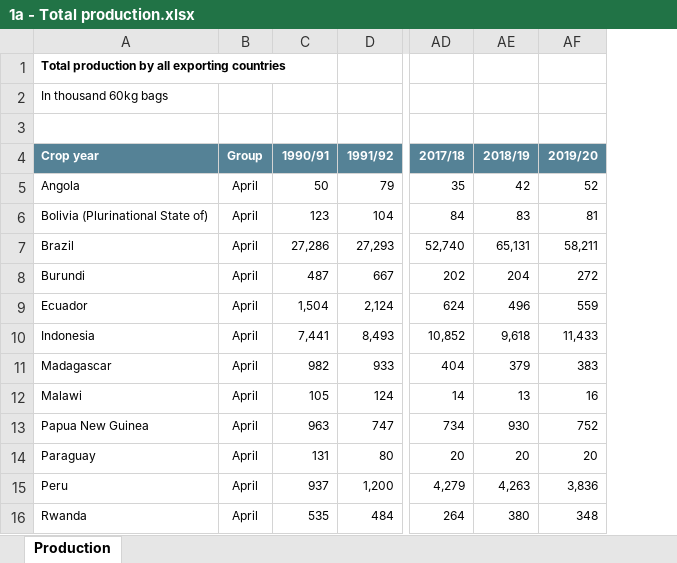
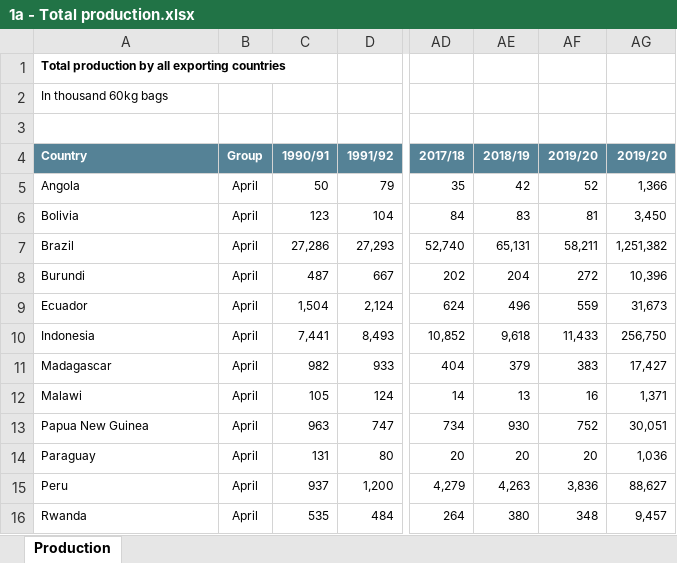
Before and after one commit to jjcastillot/Coffee_production_consumption, an Excel workbook: datasets/1a - Total production.xlsx, sheet Production, drawn as a sheet; only a part is shown, gaps mark what is left out; values as stored, in another font and other column widths than the file's, no borders; the diff names each change by its address in the sheet, - before the commit and + after, or states it on an @@ line.

Commit message:
Added a Continent column on each dfataframe Replaced void cells with zeroes. Merged Luxembourg rows and updated Belgium.

```diff
--- a/datasets/1a - Total production.xlsx (sheet Production)
+++ b/datasets/1a - Total production.xlsx (sheet Production)
+column AG (2019/20), rows 5-16: 1,366 | 3,450 | 1,251,382 | 10,396 | 31,673 | 256,750 | 17,427 | 1,371 | 30,051 | 1,036 | 88,627 | 9,457
-A4: Crop year
+A4: Country
-A6 (Country): Bolivia (Plurinational State of)
+A6 (Country): Bolivia
```
Also changed, not shown: datasets/1b - Domestic consumption.xlsx, datasets/1d - Gross Opening stocks.xlsx, 3 other files.
